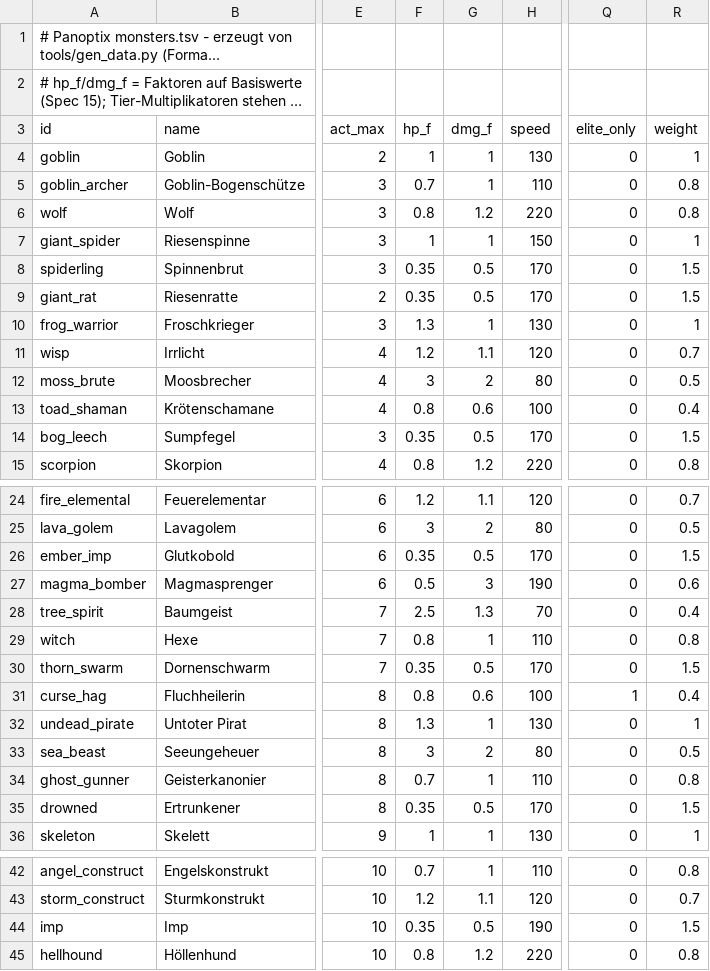
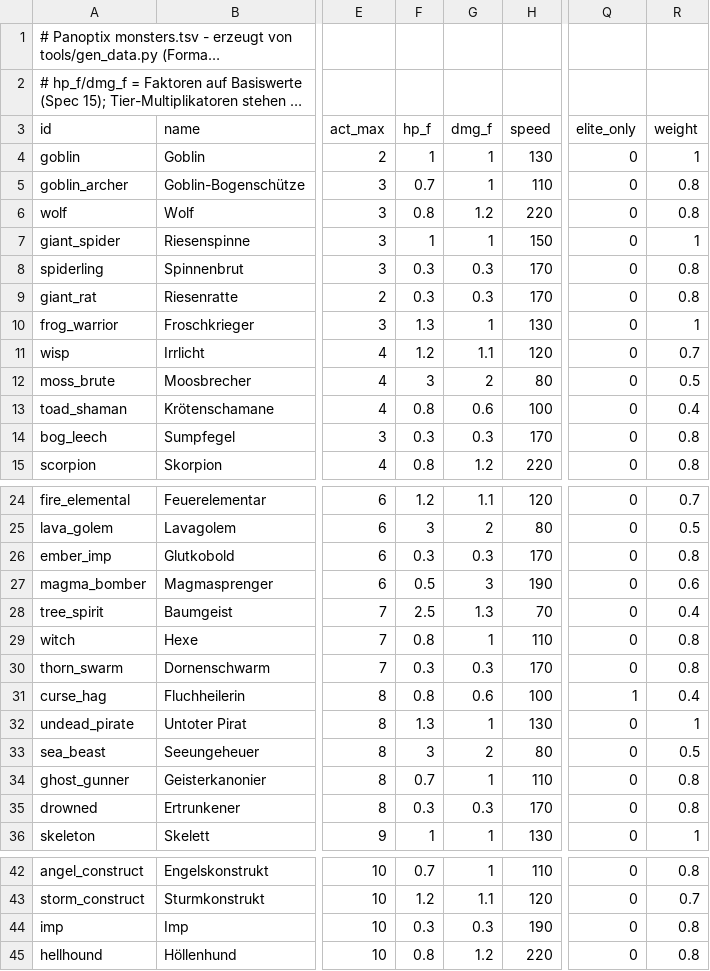
Before and after one commit to RonnyBarthmann/Panoptix, a TSV file: data/monsters.tsv, drawn as a sheet; only a part is shown, gaps mark what is left out; long unchanged cells end in …; the diff names each change by its address in the sheet, - before the commit and + after, or states it on an @@ line.

```diff
--- a/data/monsters.tsv
+++ b/data/monsters.tsv
-F8:F9 (hp_f): 0.35
+F8:F9 (hp_f): 0.3
-G8:G9 (dmg_f): 0.5
+G8:G9 (dmg_f): 0.3
-R8:R9 (weight): 1.5
+R8:R9 (weight): 0.8
-F14 (hp_f): 0.35
+F14 (hp_f): 0.3
-G14 (dmg_f): 0.5
+G14 (dmg_f): 0.3
-R14 (weight): 1.5
+R14 (weight): 0.8
-F26 (hp_f): 0.35
+F26 (hp_f): 0.3
-G26 (dmg_f): 0.5
+G26 (dmg_f): 0.3
-R26 (weight): 1.5
+R26 (weight): 0.8
-F30 (hp_f): 0.35
+F30 (hp_f): 0.3
-G30 (dmg_f): 0.5
+G30 (dmg_f): 0.3
-R30 (weight): 1.5
+R30 (weight): 0.8
-F35 (hp_f): 0.35
+F35 (hp_f): 0.3
-G35 (dmg_f): 0.5
+G35 (dmg_f): 0.3
-R35 (weight): 1.5
+R35 (weight): 0.8
-F44 (hp_f): 0.35
+F44 (hp_f): 0.3
-G44 (dmg_f): 0.5
+G44 (dmg_f): 0.3
-R44 (weight): 1.5
+R44 (weight): 0.8
```
Also changed, not shown: data/tiers.tsv, 9 other files.
